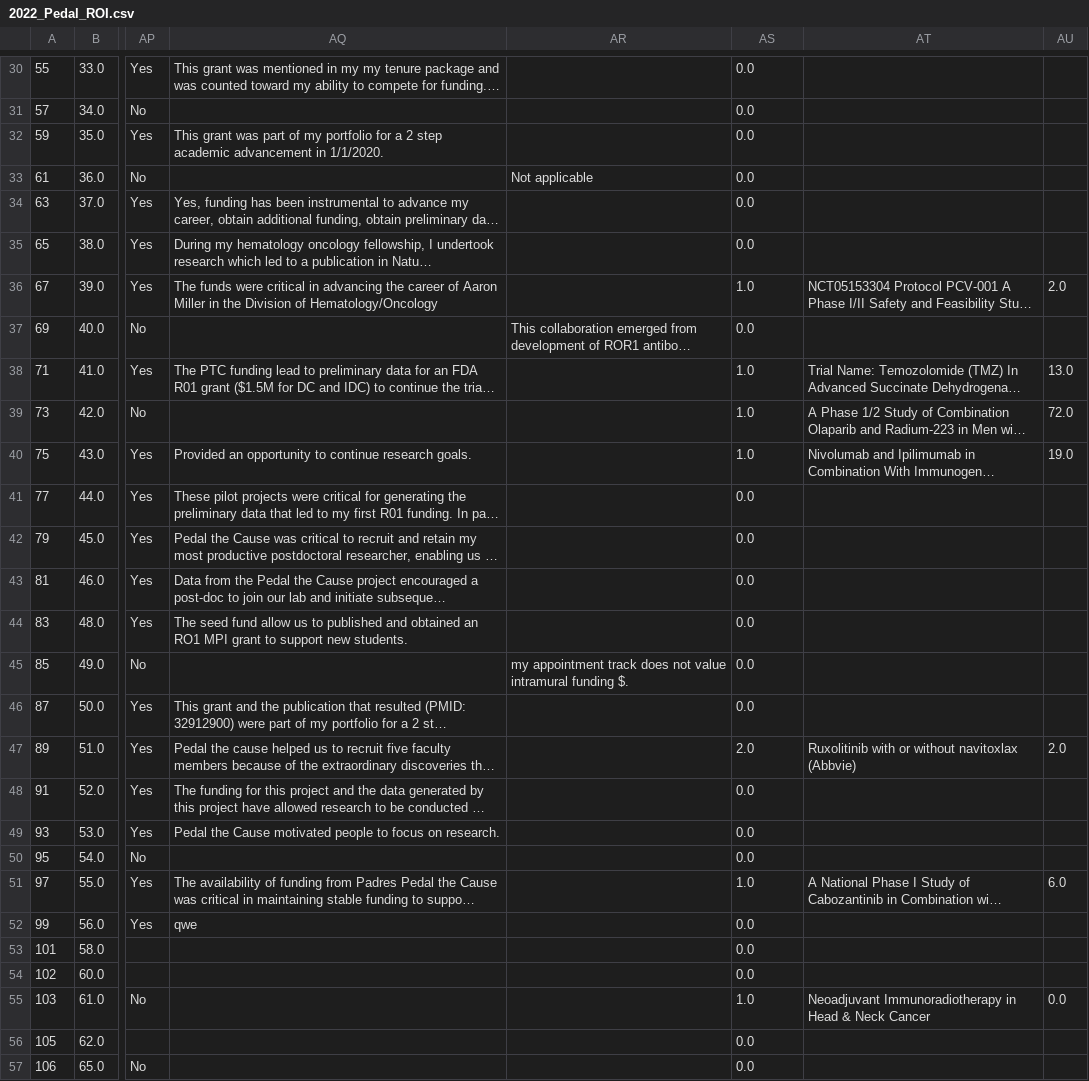
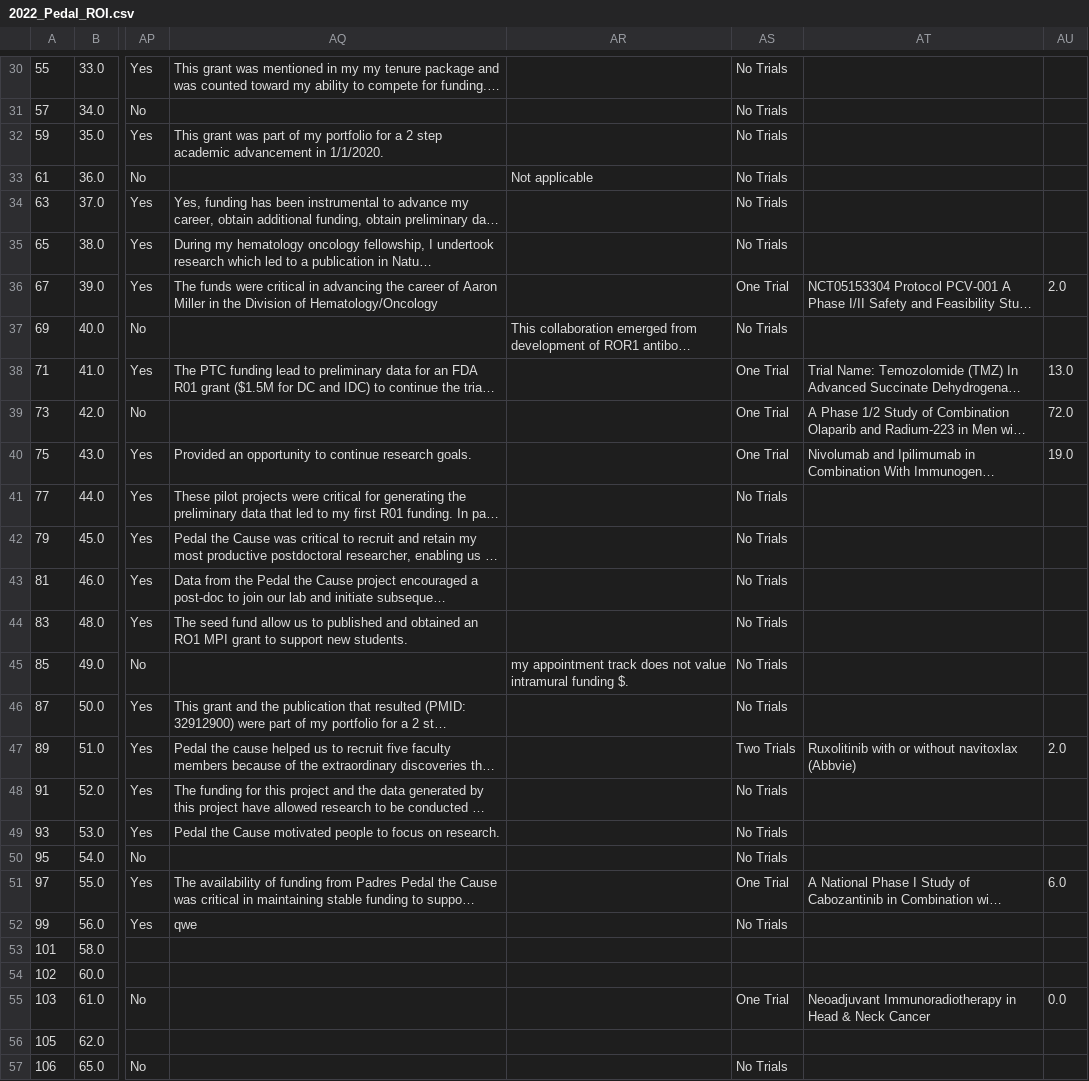
Before and after one commit to lucienqchen/curebound, a CSV file: curebound/data/interim/2022_Pedal_ROI.csv, drawn as a sheet; only a part is shown, gaps mark what is left out; long unchanged cells end in …; the diff covers the shown part only; the diff names each change by its address in the sheet, - before the commit and + after, or states it on an @@ line.

```diff
--- a/curebound/data/interim/2022_Pedal_ROI.csv
+++ b/curebound/data/interim/2022_Pedal_ROI.csv
-AS30:AS35: 0.0
+AS30:AS35: No Trials
-AS36: 1.0
+AS36: One Trial
-AS37: 0.0
+AS37: No Trials
-AS38:AS40: 1.0
+AS38:AS40: One Trial
-AS41:AS46: 0.0
+AS41:AS46: No Trials
-AS47: 2.0
+AS47: Two Trials
-AS48:AS50: 0.0
+AS48:AS50: No Trials
-AS51: 1.0
+AS51: One Trial
-AS52: 0.0
+AS52: No Trials
-AS53:AS54: 0.0
+AS53:AS54: (empty)
-AS55: 1.0
+AS55: One Trial
-AS56: 0.0
+AS56: (empty)
-AS57: 0.0
+AS57: No Trials
```
Also changed, not shown: 162 edited cells elsewhere in this file, 9 other files.
